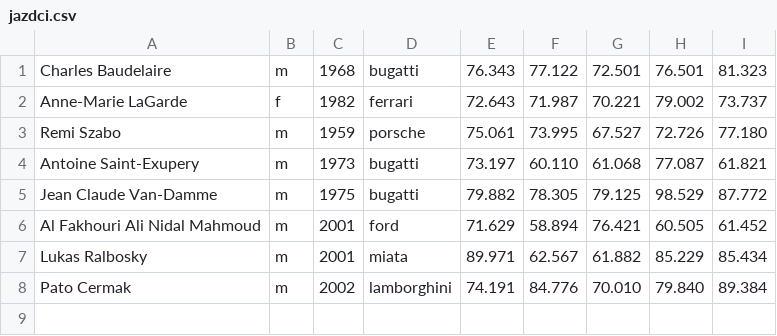
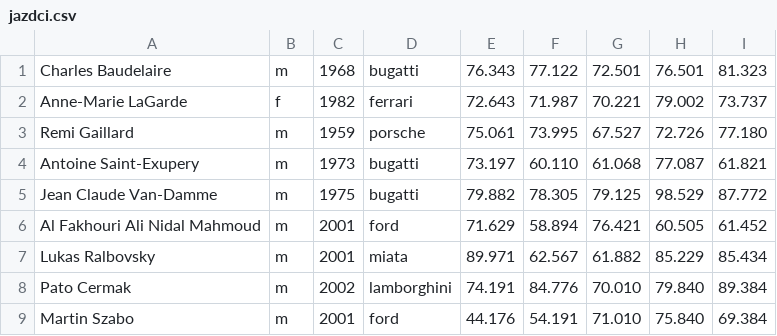
Before and after one commit to Erp7441/FIIT_ZPRPR_Jazdci, a CSV file: jazdci.csv, drawn as a sheet.

```diff
--- a/jazdci.csv
+++ b/jazdci.csv
@@ -2,3 +2,3 @@ Charles Baudelaire;m;1968;bugatti;76.343;77.122;72.501;76.501;81.323
 Anne-Marie LaGarde;f;1982;ferrari;72.643;71.987;70.221;79.002;73.737
-Remi Szabo;m;1959;porsche;75.061;73.995;67.527;72.726;77.180
+Remi Gaillard;m;1959;porsche;75.061;73.995;67.527;72.726;77.180
 Antoine Saint-Exupery;m;1973;bugatti;73.197;60.110;61.068;77.087;61.821
@@ -6,3 +6,4 @@ Jean Claude Van-Damme;m;1975;bugatti;79.882;78.305;79.125;98.529;87.772
 Al Fakhouri Ali Nidal Mahmoud;m;2001;ford;71.629;58.894;76.421;60.505;61.452
-Lukas Ralbosky;m;2001;miata;89.971;62.567;61.882;85.229;85.434
+Lukas Ralbovsky;m;2001;miata;89.971;62.567;61.882;85.229;85.434
 Pato Cermak;m;2002;lamborghini;74.191;84.776;70.010;79.840;89.384
+Martin Szabo;m;2001;ford;44.176;54.191;71.010;75.840;69.384
```
Also changed, not shown: 2 other files.
